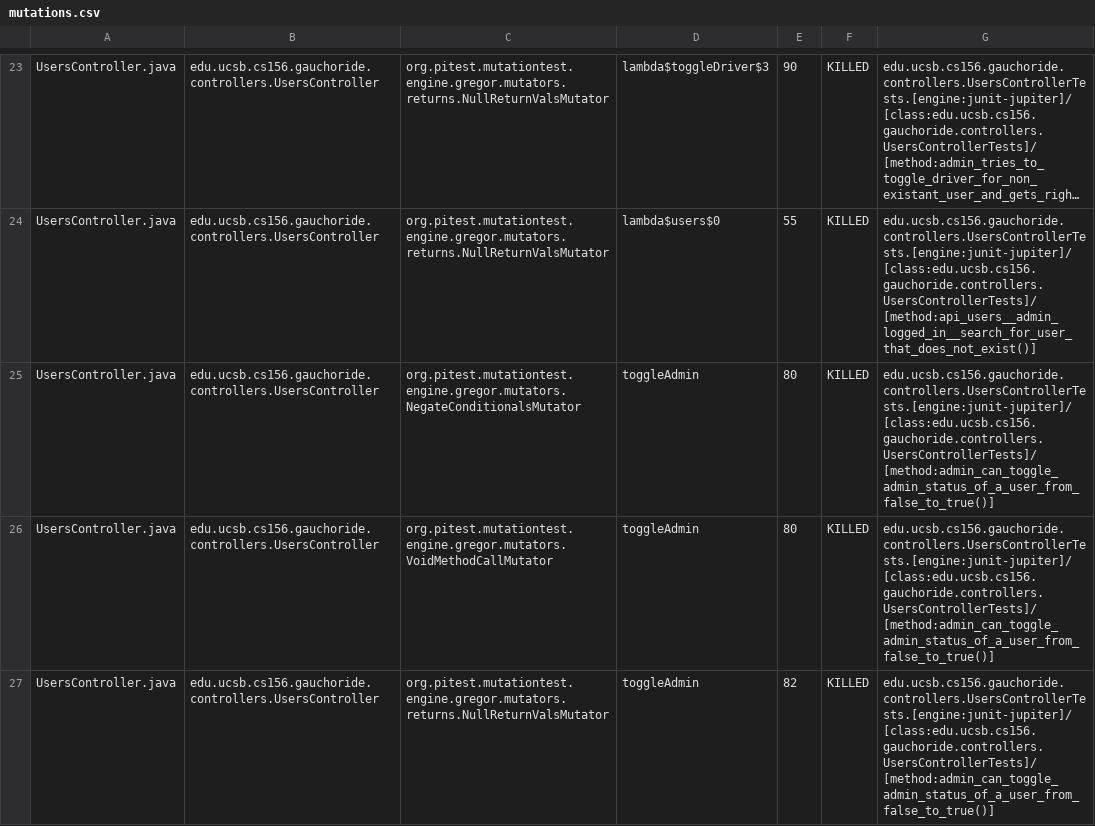
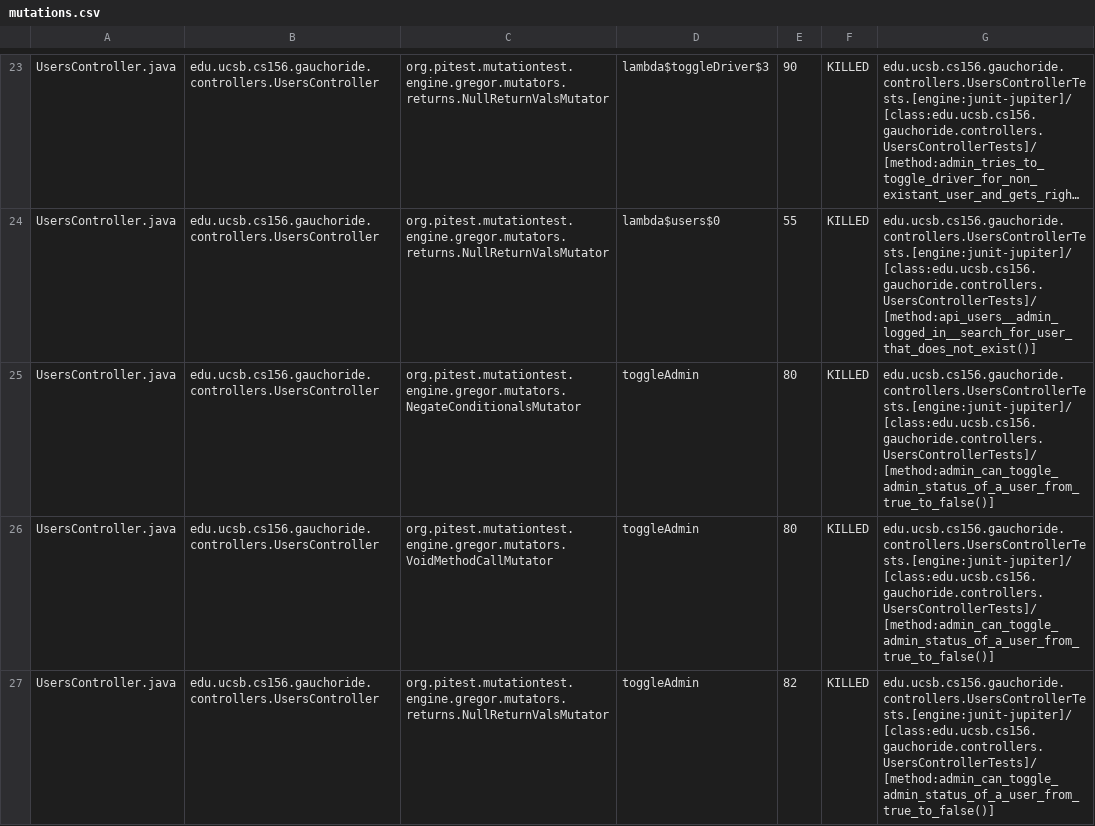
Before and after one commit to ucsb-cs156-s23/proj-gauchoride-s23-5pm-2, a CSV file: pitest/mutations.csv, drawn as a sheet; only a part is shown, gaps mark what is left out; long unchanged cells end in …; the diff covers the shown part only; the diff names each change by its address in the sheet, - before the commit and + after, or states it on an @@ line.

Commit message:
Deploying to gh-pages from @ ucsb-cs156-s23/proj-gauchoride-s23-5pm-2@e756bf708e7bbb1668defaf0af16b72a47a4f686 🚀

```diff
--- a/pitest/mutations.csv
+++ b/pitest/mutations.csv
-G25:G27: edu.ucsb.cs156.gauchoride.controllers.UsersControllerTests.[engine:junit-jupiter]/[class:edu.ucsb.cs156.gauchoride.controllers.UsersControllerTests]/[method:admin_can_toggle_admin_status_of_a_user_from_false_to_true()]
+G25:G27: edu.ucsb.cs156.gauchoride.controllers.UsersControllerTests.[engine:junit-jupiter]/[class:edu.ucsb.cs156.gauchoride.controllers.UsersControllerTests]/[method:admin_can_toggle_admin_status_of_a_user_from_true_to_false()]
```
Also changed, not shown: 5 edited cells elsewhere in this file, 10 other files.
